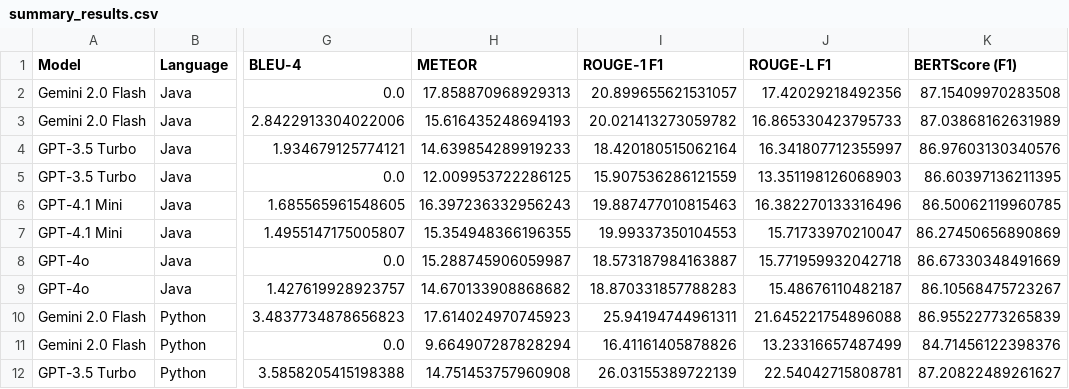
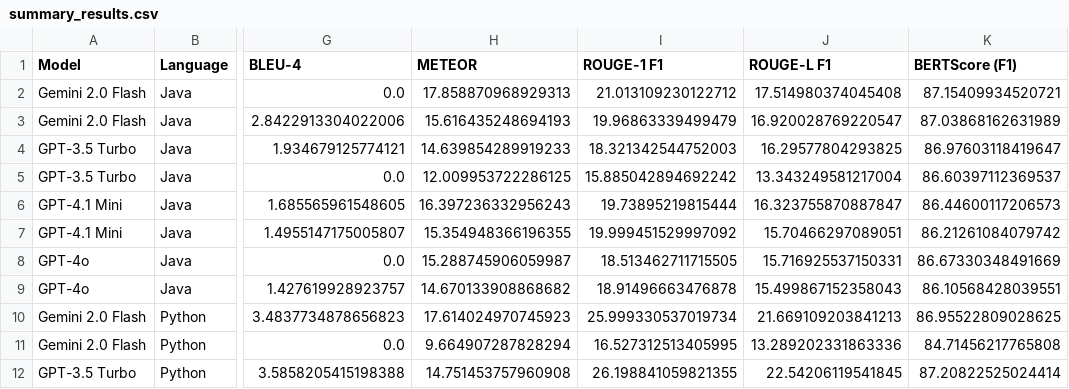
Before and after one commit to Ahmedsabry11/commit-message-generator, a CSV file: dataset/samples/evaluation_results/summary_results.csv, drawn as a sheet; only a part is shown, gaps mark what is left out; the diff covers the shown part only; the diff names each change by its address in the sheet, - before the commit and + after, or states it on an @@ line.

Commit message:
Final Result

```diff
--- a/dataset/samples/evaluation_results/summary_results.csv
+++ b/dataset/samples/evaluation_results/summary_results.csv
-I2 (ROUGE-1 F1): 20.899655621531057
+I2 (ROUGE-1 F1): 21.013109230122712
-J2 (ROUGE-L F1): 17.42029218492356
+J2 (ROUGE-L F1): 17.514980374045408
-K2 (BERTScore (F1)): 87.15409970283508
+K2 (BERTScore (F1)): 87.15409934520721
-I3 (ROUGE-1 F1): 20.021413273059782
+I3 (ROUGE-1 F1): 19.96863339499479
-J3 (ROUGE-L F1): 16.865330423795733
+J3 (ROUGE-L F1): 16.920028769220547
-I4 (ROUGE-1 F1): 18.420180515062164
+I4 (ROUGE-1 F1): 18.321342544752003
-J4 (ROUGE-L F1): 16.341807712355997
+J4 (ROUGE-L F1): 16.29577804293825
-K4 (BERTScore (F1)): 86.97603130340576
+K4 (BERTScore (F1)): 86.97603118419647
-I5 (ROUGE-1 F1): 15.907536286121559
+I5 (ROUGE-1 F1): 15.885042894692242
-J5 (ROUGE-L F1): 13.351198126068903
+J5 (ROUGE-L F1): 13.343249581217004
-K5 (BERTScore (F1)): 86.60397136211395
+K5 (BERTScore (F1)): 86.60397112369537
-I6 (ROUGE-1 F1): 19.887477010815463
+I6 (ROUGE-1 F1): 19.73895219815444
-J6 (ROUGE-L F1): 16.382270133316496
+J6 (ROUGE-L F1): 16.323755870887847
-K6 (BERTScore (F1)): 86.50062119960785
+K6 (BERTScore (F1)): 86.44600117206573
-I7 (ROUGE-1 F1): 19.99337350104553
+I7 (ROUGE-1 F1): 19.999451529997092
-J7 (ROUGE-L F1): 15.71733970210047
+J7 (ROUGE-L F1): 15.70466297089051
-K7 (BERTScore (F1)): 86.27450656890869
+K7 (BERTScore (F1)): 86.21261084079742
-I8 (ROUGE-1 F1): 18.573187984163887
+I8 (ROUGE-1 F1): 18.513462711715505
-J8 (ROUGE-L F1): 15.771959932042718
+J8 (ROUGE-L F1): 15.716925537150331
-I9 (ROUGE-1 F1): 18.870331857788283
+I9 (ROUGE-1 F1): 18.91496663476878
-J9 (ROUGE-L F1): 15.48676110482187
+J9 (ROUGE-L F1): 15.499867152358043
-K9 (BERTScore (F1)): 86.10568475723267
+K9 (BERTScore (F1)): 86.10568428039551
-I10 (ROUGE-1 F1): 25.94194744961311
+I10 (ROUGE-1 F1): 25.999330537019734
-J10 (ROUGE-L F1): 21.645221754896088
+J10 (ROUGE-L F1): 21.669109203841213
-K10 (BERTScore (F1)): 86.95522773265839
+K10 (BERTScore (F1)): 86.95522809028625
-I11 (ROUGE-1 F1): 16.41161405878826
+I11 (ROUGE-1 F1): 16.527312513405995
-J11 (ROUGE-L F1): 13.23316657487499
+J11 (ROUGE-L F1): 13.289202331863336
-K11 (BERTScore (F1)): 84.71456122398376
+K11 (BERTScore (F1)): 84.71456217765808
-I12 (ROUGE-1 F1): 26.03155389722139
+I12 (ROUGE-1 F1): 26.198841059821355
-J12 (ROUGE-L F1): 22.54042715808781
+J12 (ROUGE-L F1): 22.54206119541845
-K12 (BERTScore (F1)): 87.20822489261627
+K12 (BERTScore (F1)): 87.20822525024414
```
Also changed, not shown: 1 added row, 1 removed row and 50 edited cells elsewhere in this file.
